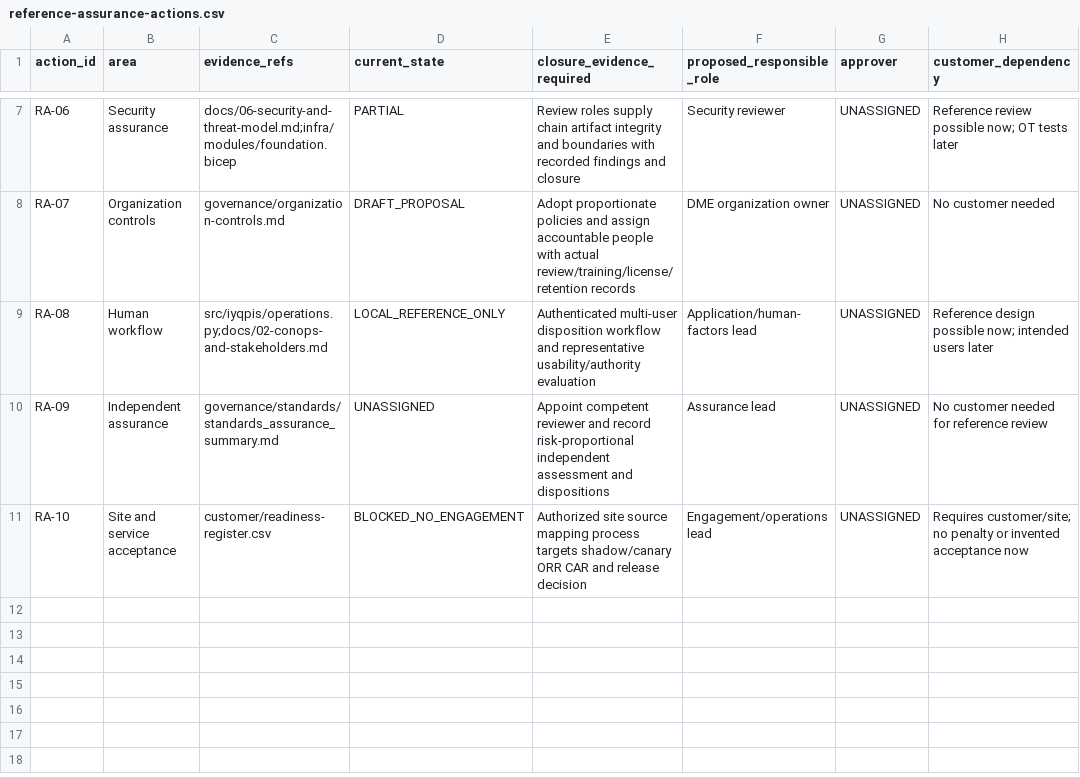
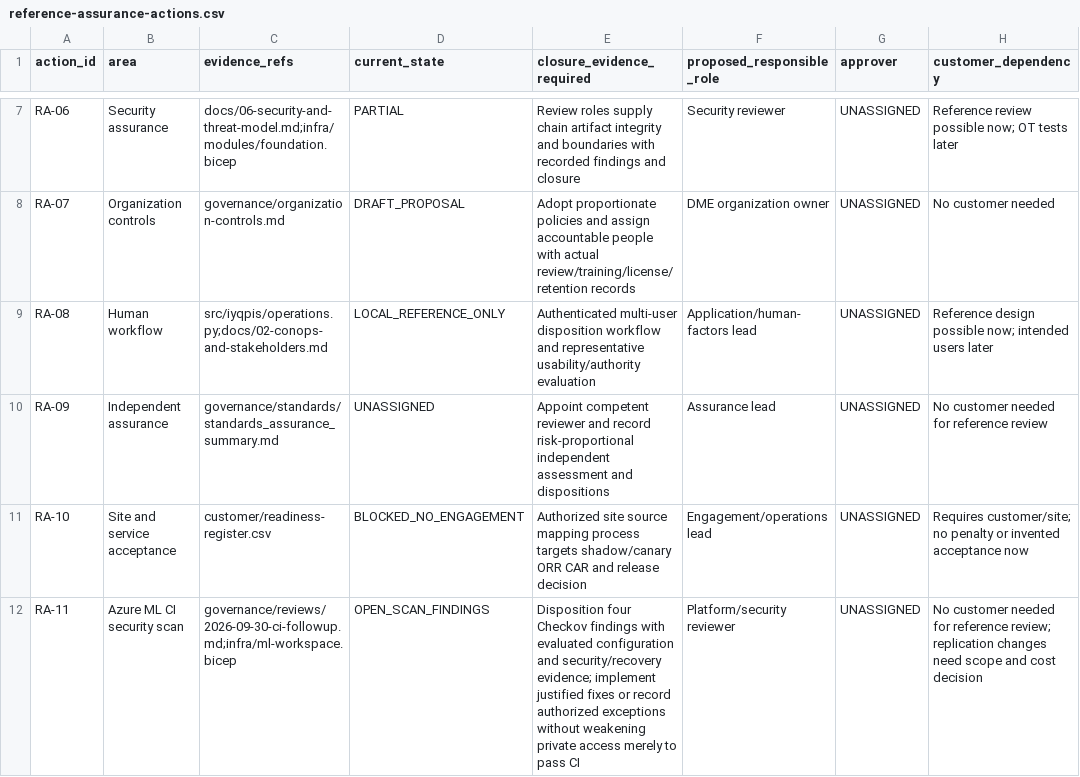
Before and after one commit to Douglas-Moore-Engineering/industrial-yield-quality-process-intelligence, a CSV file: governance/reference-assurance-actions.csv, drawn as a sheet; only a part is shown, gaps mark what is left out; the diff names each change by its address in the sheet, - before the commit and + after, or states it on an @@ line.

Commit message:
docs: record fresh CI results and open Azure ML scan findings

```diff
--- a/governance/reference-assurance-actions.csv
+++ b/governance/reference-assurance-actions.csv
+row 12: RA-11 | Azure ML CI security scan | governance/reviews/2026-09-30-ci-followup.md;infra/ml-workspace.bicep | OPEN_SCAN_FINDINGS | Disposition four Checkov findings with evaluated configuration and security/recovery evidence; implement justified fixes or record authorized exceptions without weakening private access merely to pass CI | Platform/security reviewer | UNASSIGNED | No customer needed for reference review; replication changes need scope and cost decision
```
Also changed, not shown: 3 other files.
